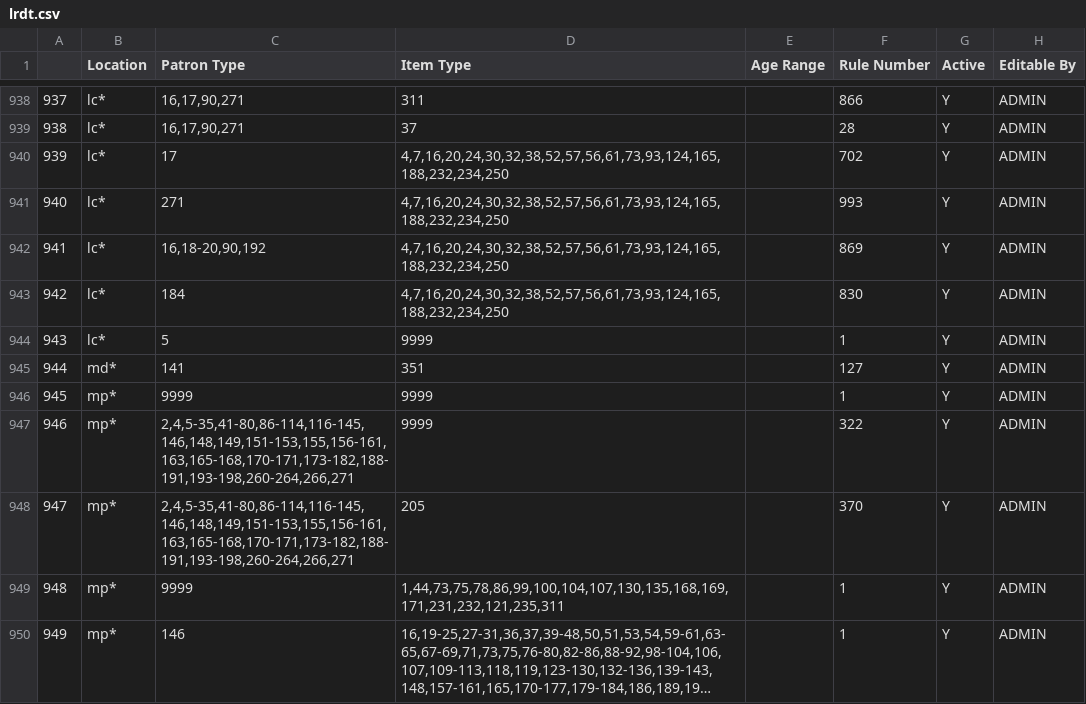
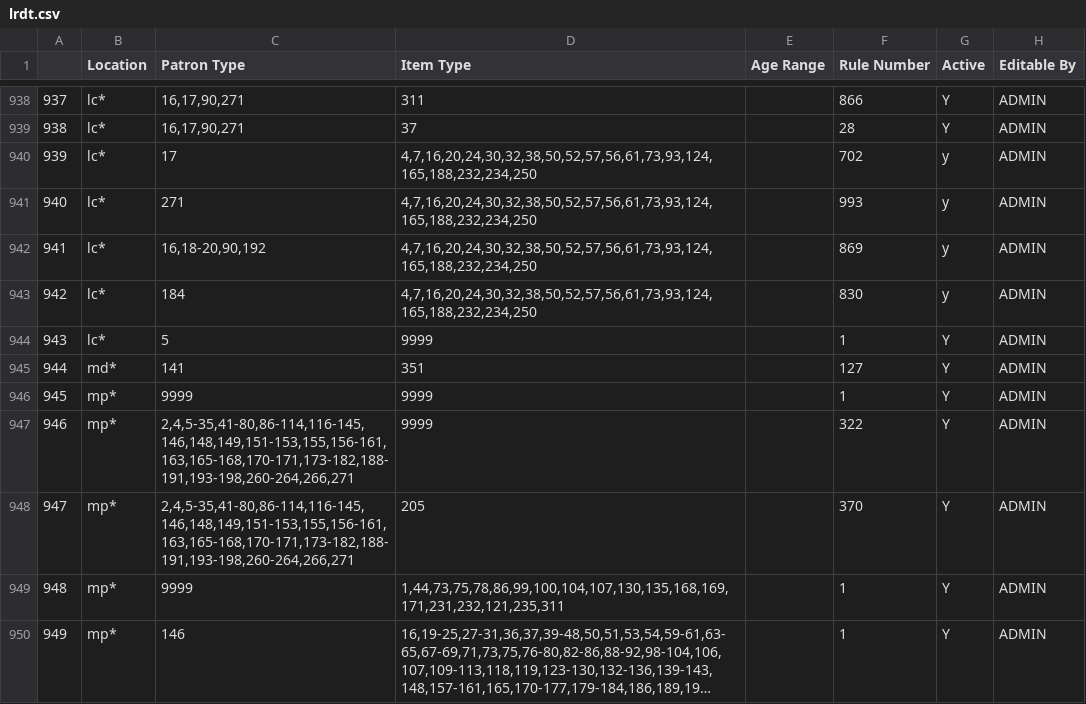
Before and after one commit to MarmotLibraryNetwork/sierraloanrules, a CSV file: lrdt.csv, drawn as a sheet; only a part is shown, gaps mark what is left out; long unchanged cells end in ….

Commit message:
Adding itype 50 to lrdt entries for Lake County
Lake County wants to start using itype 50 with the same rules as itypes 20 and 232. Added itype 50 to these lines.

```diff
--- a/lrdt.csv
+++ b/lrdt.csv
@@ -939,6 +939,6 @@
 938,"lc*  ","16,17,90,271",37,,28,Y,ADMIN
-939,"lc*  ",17,"4,7,16,20,24,30,32,38,52,57,56,61,73,93,124,165,188,232,234,250",,702,Y,ADMIN
-940,"lc*  ",271,"4,7,16,20,24,30,32,38,52,57,56,61,73,93,124,165,188,232,234,250",,993,Y,ADMIN
-941,"lc*  ","16,18-20,90,192","4,7,16,20,24,30,32,38,52,57,56,61,73,93,124,165,188,232,234,250",,869,Y,ADMIN
-942,lc*,184,"4,7,16,20,24,30,32,38,52,57,56,61,73,93,124,165,188,232,234,250",,830,Y,ADMIN
+939,"lc*  ",17,"4,7,16,20,24,30,32,38,50,52,57,56,61,73,93,124,165,188,232,234,250",,702,y,ADMIN
+940,"lc*  ",271,"4,7,16,20,24,30,32,38,50,52,57,56,61,73,93,124,165,188,232,234,250",,993,y,ADMIN
+941,"lc*  ","16,18-20,90,192","4,7,16,20,24,30,32,38,50,52,57,56,61,73,93,124,165,188,232,234,250",,869,y,ADMIN
+942,"lc*  ",184,"4,7,16,20,24,30,32,38,50,52,57,56,61,73,93,124,165,188,232,234,250",,830,y,ADMIN
 943,lc*,5,9999,,1,Y,ADMIN
```
